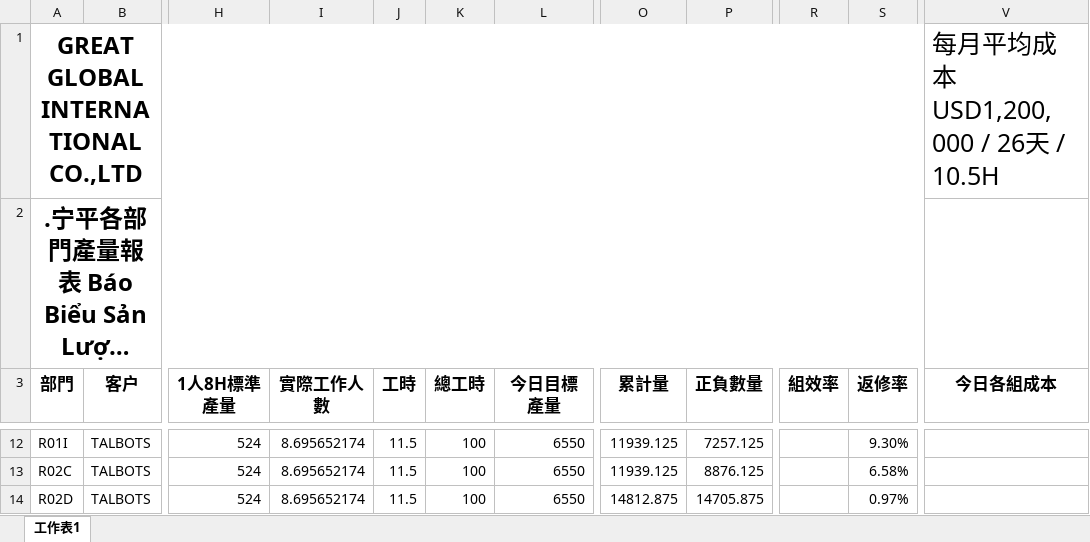
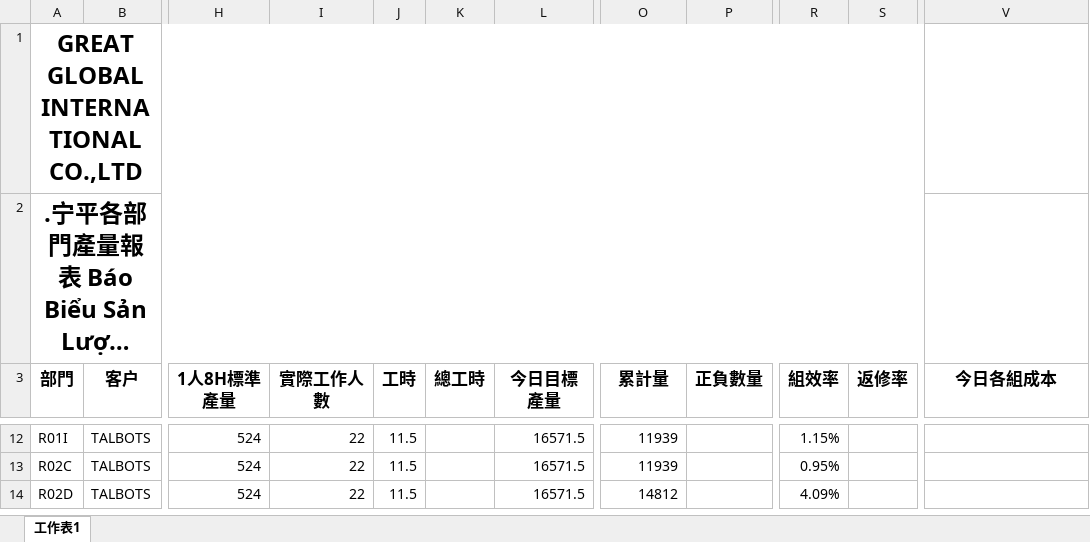
Before and after one commit to blackmanppt/GGFPortal, an Excel workbook: GGFPortal/ExcelUpLoad/Salse/包裝.xlsx, sheet 工作表1, drawn as a sheet; only a part is shown, gaps mark what is left out; long unchanged cells end in …; values as stored, in another font and other column widths than the file's, no borders; the diff covers the shown part only; the diff names each change by its address in the sheet, - before the commit and + after, or states it on an @@ line.

```diff
--- a/GGFPortal/ExcelUpLoad/Salse/包裝.xlsx (sheet 工作表1)
+++ b/GGFPortal/ExcelUpLoad/Salse/包裝.xlsx (sheet 工作表1)
-V1 (今日各組成本): 每月平均成本USD1,200,000 / 26天 / 10.5H
+V1 (今日各組成本): (empty)
-I12:I14 (實際工作人數): 8.695652174
+I12:I14 (實際工作人數): 22
-K12:K14 (總工時): 100
+K12:K14 (總工時): (empty)
-L12:L14 (今日目標產量): 6550
+L12:L14 (今日目標產量): 16571.5
-O12:O13 (累計量): 11939.125
+O12:O13 (累計量): 11939
-P12 (正負數量): 7257.125
+P12 (正負數量): (empty)
-R12 (組效率): (empty)
+R12 (組效率): 1.15%
-S12 (返修率): 9.30%
+S12 (返修率): (empty)
-P13 (正負數量): 8876.125
+P13 (正負數量): (empty)
-R13 (組效率): (empty)
+R13 (組效率): 0.95%
-S13 (返修率): 6.58%
+S13 (返修率): (empty)
-O14 (累計量): 14812.875
+O14 (累計量): 14812
-P14 (正負數量): 14705.875
+P14 (正負數量): (empty)
-R14 (組效率): (empty)
+R14 (組效率): 4.09%
-S14 (返修率): 0.97%
+S14 (返修率): (empty)
```
Also changed, not shown: 42 edited cells elsewhere in this sheet, 55 other files.
